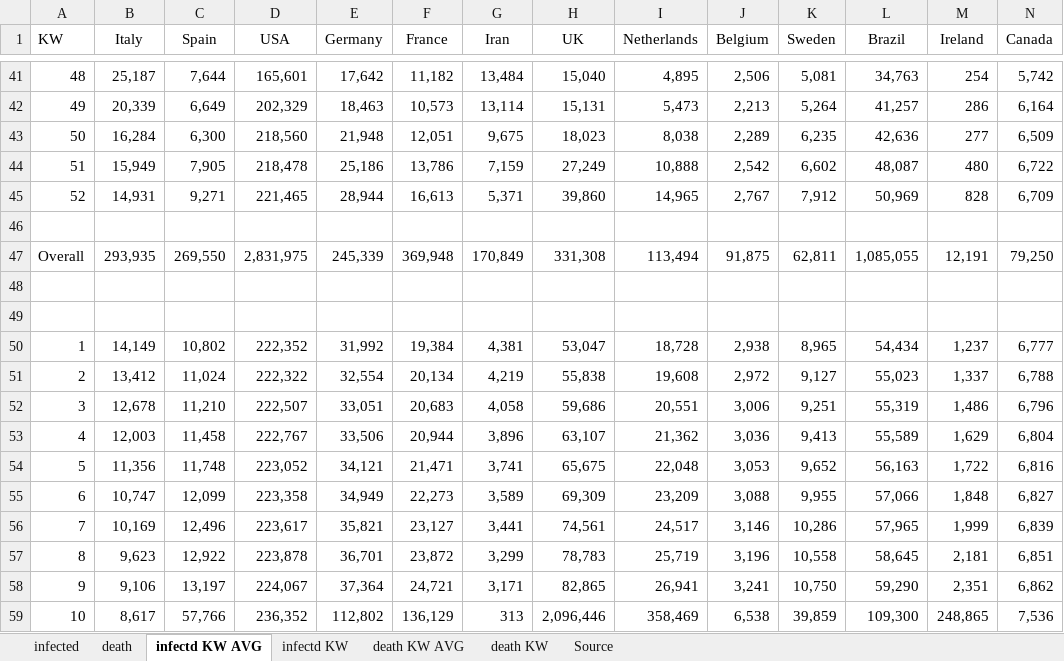
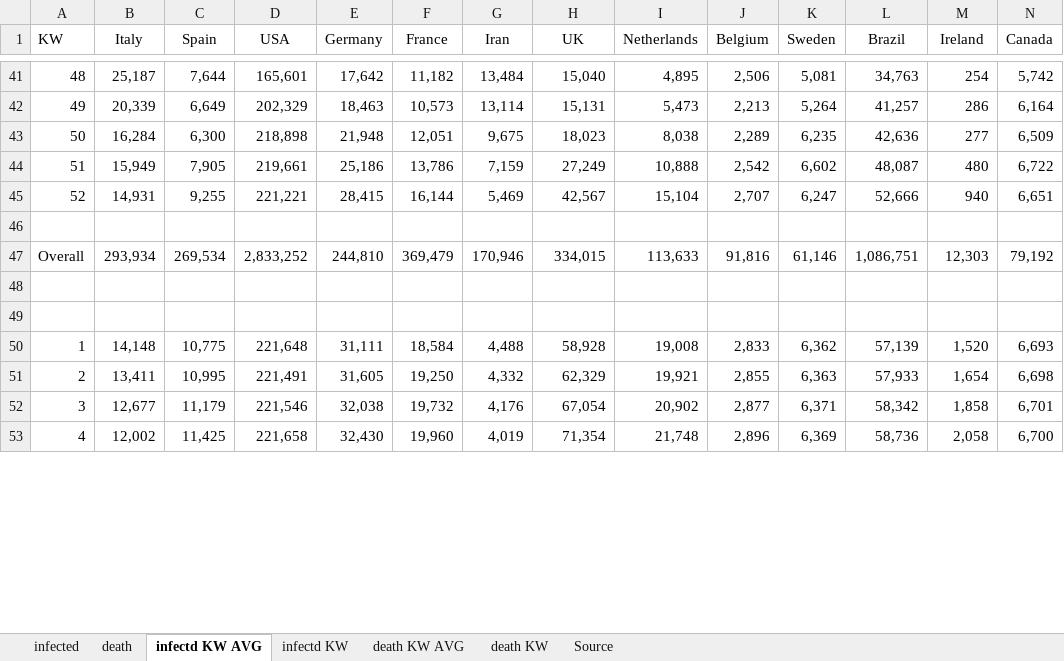
Before and after one commit to ChristophKrause/coronaDataHelper, an Excel workbook: src/CoronaDataHelper/CoronaDataHelper/res/coronadata_worldometer.xlsx, sheet infectd KW AVG, drawn as a sheet; only a part is shown, gaps mark what is left out; values as stored, in another font and other column widths than the file's, no borders; conditional formats not drawn; removed rows and columns are numbered as before the commit, all else as after; rows hold the shown columns only; the diff covers the shown part only; the diff names each change by its address in the sheet, - before the commit and + after, or states it on an @@ line.

```diff
--- a/src/CoronaDataHelper/CoronaDataHelper/res/coronadata_worldometer.xlsx (sheet infectd KW AVG)
+++ b/src/CoronaDataHelper/CoronaDataHelper/res/coronadata_worldometer.xlsx (sheet infectd KW AVG)
-D43 (USA): 218,560
+D43 (USA): 218,898
-D44 (USA): 218,478
+D44 (USA): 219,661
-row 45: 52 | 14,931 | 9,271 | 221,465 | 28,944 | 16,613 | 5,371 | 39,860 | 14,965 | 2,767 | 7,912 | 50,969 | 828 | 6,709
+row 45: 52 | 14,931 | 9,255 | 221,221 | 28,415 | 16,144 | 5,469 | 42,567 | 15,104 | 2,707 | 6,247 | 52,666 | 940 | 6,651
-row 47: Overall | 293,935 | 269,550 | 2,831,975 | 245,339 | 369,948 | 170,849 | 331,308 | 113,494 | 91,875 | 62,811 | 1,085,055 | 12,191 | 79,250
+row 47: Overall | 293,934 | 269,534 | 2,833,252 | 244,810 | 369,479 | 170,946 | 334,015 | 113,633 | 91,816 | 61,146 | 1,086,751 | 12,303 | 79,192
-row 50: 1 | 14,149 | 10,802 | 222,352 | 31,992 | 19,384 | 4,381 | 53,047 | 18,728 | 2,938 | 8,965 | 54,434 | 1,237 | 6,777
-row 51: 2 | 13,412 | 11,024 | 222,322 | 32,554 | 20,134 | 4,219 | 55,838 | 19,608 | 2,972 | 9,127 | 55,023 | 1,337 | 6,788
-row 52: 3 | 12,678 | 11,210 | 222,507 | 33,051 | 20,683 | 4,058 | 59,686 | 20,551 | 3,006 | 9,251 | 55,319 | 1,486 | 6,796
-row 53: 4 | 12,003 | 11,458 | 222,767 | 33,506 | 20,944 | 3,896 | 63,107 | 21,362 | 3,036 | 9,413 | 55,589 | 1,629 | 6,804
-row 54: 5 | 11,356 | 11,748 | 223,052 | 34,121 | 21,471 | 3,741 | 65,675 | 22,048 | 3,053 | 9,652 | 56,163 | 1,722 | 6,816
-row 55: 6 | 10,747 | 12,099 | 223,358 | 34,949 | 22,273 | 3,589 | 69,309 | 23,209 | 3,088 | 9,955 | 57,066 | 1,848 | 6,827
-row 56: 7 | 10,169 | 12,496 | 223,617 | 35,821 | 23,127 | 3,441 | 74,561 | 24,517 | 3,146 | 10,286 | 57,965 | 1,999 | 6,839
-row 57: 8 | 9,623 | 12,922 | 223,878 | 36,701 | 23,872 | 3,299 | 78,783 | 25,719 | 3,196 | 10,558 | 58,645 | 2,181 | 6,851
-row 58: 9 | 9,106 | 13,197 | 224,067 | 37,364 | 24,721 | 3,171 | 82,865 | 26,941 | 3,241 | 10,750 | 59,290 | 2,351 | 6,862
-row 59: 10 | 8,617 | 57,766 | 236,352 | 112,802 | 136,129 | 313 | 2,096,446 | 358,469 | 6,538 | 39,859 | 109,300 | 248,865 | 7,536
+row 50: 1 | 14,148 | 10,775 | 221,648 | 31,111 | 18,584 | 4,488 | 58,928 | 19,008 | 2,833 | 6,362 | 57,139 | 1,520 | 6,693
+row 51: 2 | 13,411 | 10,995 | 221,491 | 31,605 | 19,250 | 4,332 | 62,329 | 19,921 | 2,855 | 6,363 | 57,933 | 1,654 | 6,698
+row 52: 3 | 12,677 | 11,179 | 221,546 | 32,038 | 19,732 | 4,176 | 67,054 | 20,902 | 2,877 | 6,371 | 58,342 | 1,858 | 6,701
+row 53: 4 | 12,002 | 11,425 | 221,658 | 32,430 | 19,960 | 4,019 | 71,354 | 21,748 | 2,896 | 6,369 | 58,736 | 2,058 | 6,700
```
Also changed, not shown: 8 added rows and 2 removed rows elsewhere in this sheet, sheet death, sheet infected, sheet infectd KW, sheet death KW, sheet death KW AVG, src/CoronaDataHelper/CoronaDataHelper/res/coronadata-JHUCSSE.xlsx, src/CoronaDataHelper/CoronaDataHelper/res/coronadata_germany.xlsx, 2 other files.
